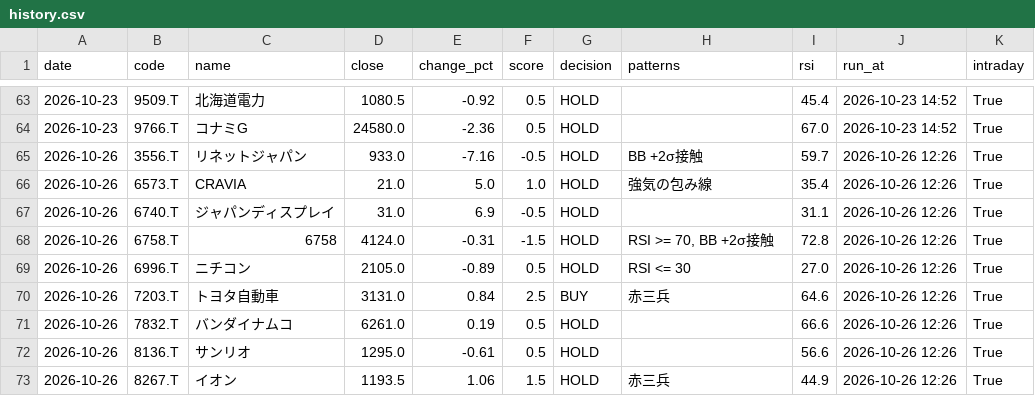
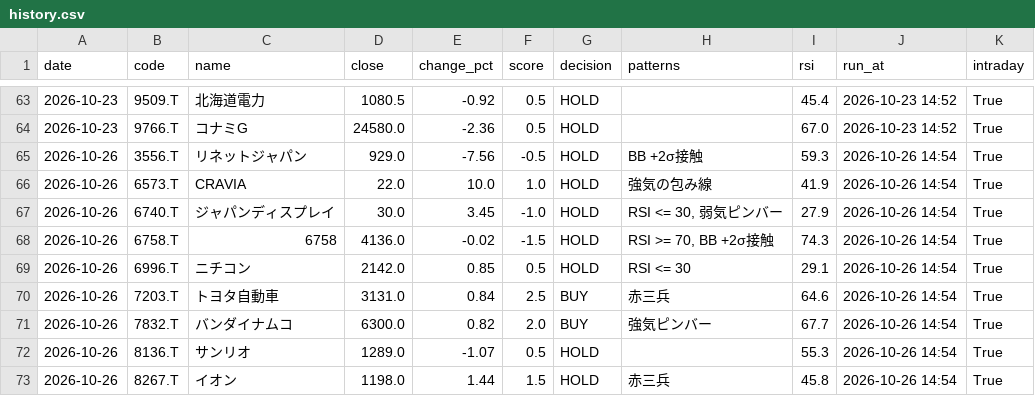
Before and after one commit to stock-bot-user64/stock-signal-ct64, a CSV file: data/history.csv, drawn as a sheet; only a part is shown, gaps mark what is left out; the diff covers the shown part only.

```diff
--- a/data/history.csv
+++ b/data/history.csv
@@ -64,10 +64,10 @@
 2026-10-23,9766.T,コナミG,24580.0,-2.36,0.5,HOLD,,67.0,2026-10-23 14:52,True
-2026-10-26,3556.T,リネットジャパン,933.0,-7.16,-0.5,HOLD,BB +2σ接触,59.7,2026-10-26 12:26,True
-2026-10-26,6573.T,CRAVIA,21.0,5.0,1.0,HOLD,強気の包み線,35.4,2026-10-26 12:26,True
-2026-10-26,6740.T,ジャパンディスプレイ,31.0,6.9,-0.5,HOLD,,31.1,2026-10-26 12:26,True
-2026-10-26,6758.T,6758,4124.0,-0.31,-1.5,HOLD,"RSI >= 70, BB +2σ接触",72.8,2026-10-26 12:26,True
-2026-10-26,6996.T,ニチコン,2105.0,-0.89,0.5,HOLD,RSI <= 30,27.0,2026-10-26 12:26,True
-2026-10-26,7203.T,トヨタ自動車,3131.0,0.84,2.5,BUY,赤三兵,64.6,2026-10-26 12:26,True
-2026-10-26,7832.T,バンダイナムコ,6261.0,0.19,0.5,HOLD,,66.6,2026-10-26 12:26,True
-2026-10-26,8136.T,サンリオ,1295.0,-0.61,0.5,HOLD,,56.6,2026-10-26 12:26,True
-2026-10-26,8267.T,イオン,1193.5,1.06,1.5,HOLD,赤三兵,44.9,2026-10-26 12:26,True
+2026-10-26,3556.T,リネットジャパン,929.0,-7.56,-0.5,HOLD,BB +2σ接触,59.3,2026-10-26 14:54,True
+2026-10-26,6573.T,CRAVIA,22.0,10.0,1.0,HOLD,強気の包み線,41.9,2026-10-26 14:54,True
+2026-10-26,6740.T,ジャパンディスプレイ,30.0,3.45,-1.0,HOLD,"RSI <= 30, 弱気ピンバー",27.9,2026-10-26 14:54,True
+2026-10-26,6758.T,6758,4136.0,-0.02,-1.5,HOLD,"RSI >= 70, BB +2σ接触",74.3,2026-10-26 14:54,True
+2026-10-26,6996.T,ニチコン,2142.0,0.85,0.5,HOLD,RSI <= 30,29.1,2026-10-26 14:54,True
+2026-10-26,7203.T,トヨタ自動車,3131.0,0.84,2.5,BUY,赤三兵,64.6,2026-10-26 14:54,True
+2026-10-26,7832.T,バンダイナムコ,6300.0,0.82,2.0,BUY,強気ピンバー,67.7,2026-10-26 14:54,True
+2026-10-26,8136.T,サンリオ,1289.0,-1.07,0.5,HOLD,,55.3,2026-10-26 14:54,True
+2026-10-26,8267.T,イオン,1198.0,1.44,1.5,HOLD,赤三兵,45.8,2026-10-26 14:54,True
```
Also changed, not shown: 12 edited cells elsewhere in this file, 2 other files.
